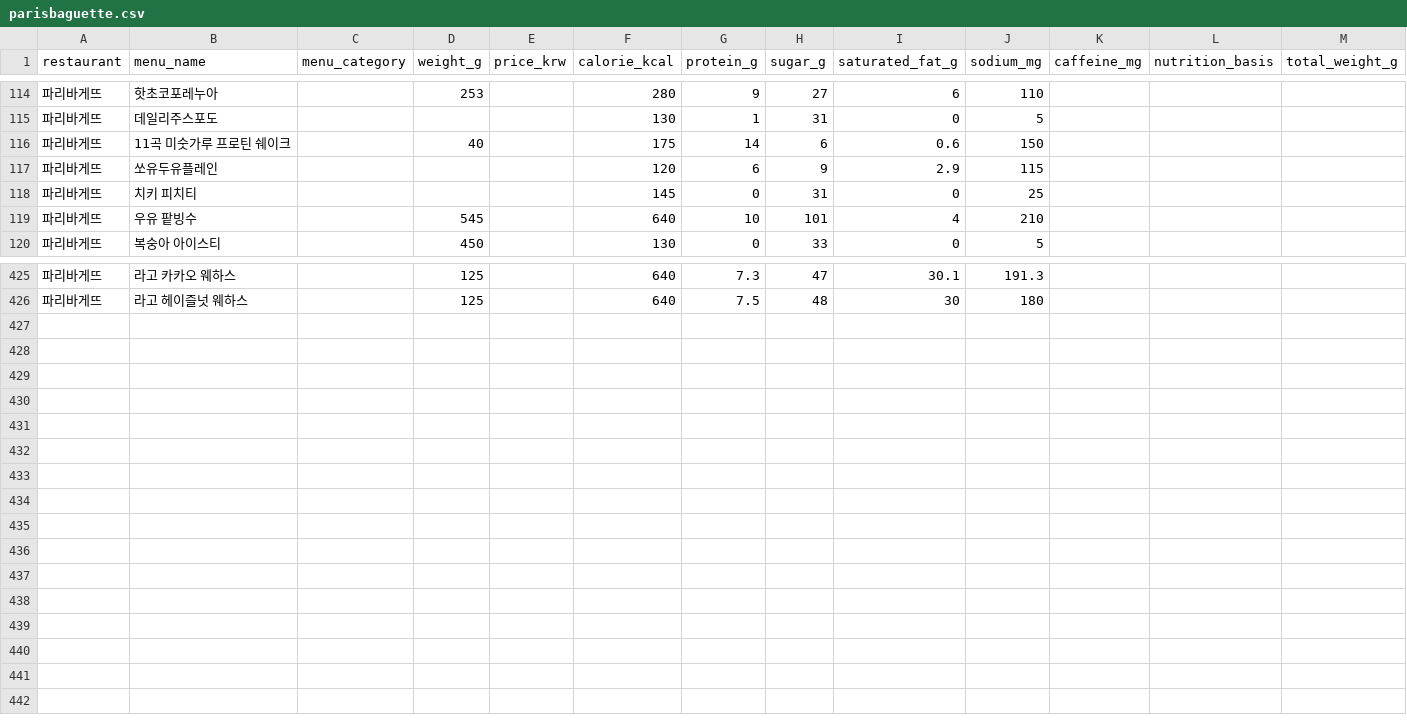
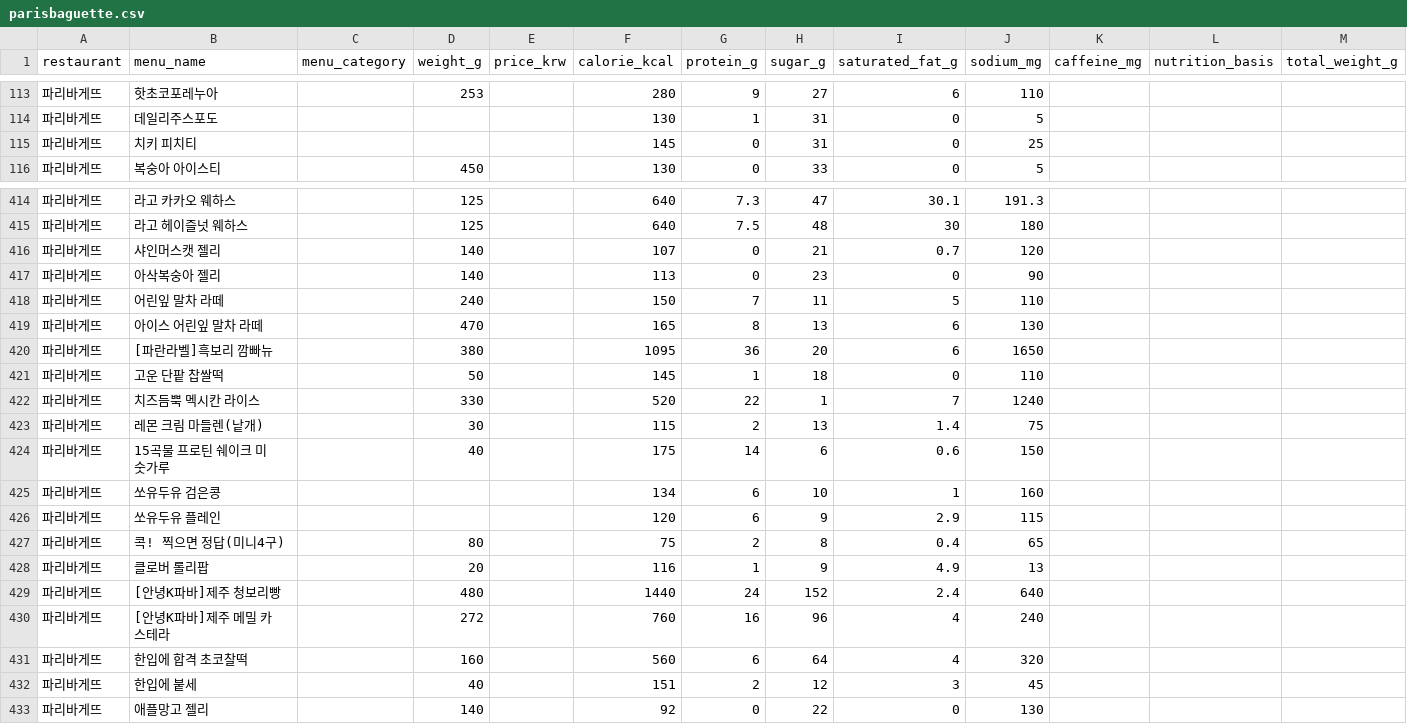
Before and after one commit to pbzz1/dining-maps, a CSV file: data/parisbaguette.csv, drawn as a sheet; only a part is shown, gaps mark what is left out; the diff covers the shown part only.

```diff
--- a/data/parisbaguette.csv
+++ b/data/parisbaguette.csv
@@ -115,6 +114,3 @@
 파리바게뜨,데일리주스포도,,,,130,1,31,0,5,,,
-파리바게뜨,11곡 미숫가루 프로틴 쉐이크,,40,,175,14,6,0.6,150,,,
-파리바게뜨,쏘유두유플레인,,,,120,6,9,2.9,115,,,
 파리바게뜨,치키 피치티,,,,145,0,31,0,25,,,
-파리바게뜨,우유 팥빙수,,545,,640,10,101,4,210,,,
 파리바게뜨,복숭아 아이스티,,450,,130,0,33,0,5,,,
@@ -426 +415,19 @@
 파리바게뜨,라고 헤이즐넛 웨하스,,125,,640,7.5,48,30,180,,,
+파리바게뜨,샤인머스캣 젤리,,140,,107,0,21,0.7,120,,,
+파리바게뜨,아삭복숭아 젤리,,140,,113,0,23,0,90,,,
+파리바게뜨,어린잎 말차 라떼,,240,,150,7,11,5,110,,,
+파리바게뜨,아이스 어린잎 말차 라떼,,470,,165,8,13,6,130,,,
+파리바게뜨,[파란라벨]흑보리 깜빠뉴,,380,,1095,36,20,6,1650,,,
+파리바게뜨,고운 단팥 찹쌀떡,,50,,145,1,18,0,110,,,
+파리바게뜨,치즈듬뿍 멕시칸 라이스,,330,,520,22,1,7,1240,,,
+파리바게뜨,레몬 크림 마들렌(낱개),,30,,115,2,13,1.4,75,,,
+파리바게뜨,15곡물 프로틴 쉐이크 미숫가루,,40,,175,14,6,0.6,150,,,
+파리바게뜨,쏘유두유 검은콩,,,,134,6,10,1,160,,,
+파리바게뜨,쏘유두유 플레인,,,,120,6,9,2.9,115,,,
+파리바게뜨,콕! 찍으면 정답(미니4구),,80,,75,2,8,0.4,65,,,
+파리바게뜨,클로버 롤리팝,,20,,116,1,9,4.9,13,,,
+파리바게뜨,[안녕K파바]제주 청보리빵,,480,,1440,24,152,2.4,640,,,
+파리바게뜨,[안녕K파바]제주 메밀 카스테라,,272,,760,16,96,4,240,,,
+파리바게뜨,한입에 합격 초코찰떡,,160,,560,6,64,4,320,,,
+파리바게뜨,한입에 붙세,,40,,151,2,12,3,45,,,
+파리바게뜨,애플망고 젤리,,140,,92,0,22,0,130,,,
```
Also changed, not shown: 3 removed rows and 1 moved row elsewhere in this file, data/baskinrobbins.csv, data/ediya.csv, 5 other files.
